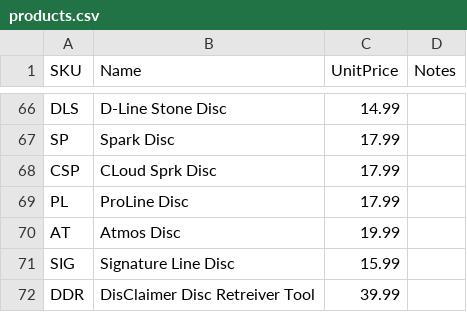
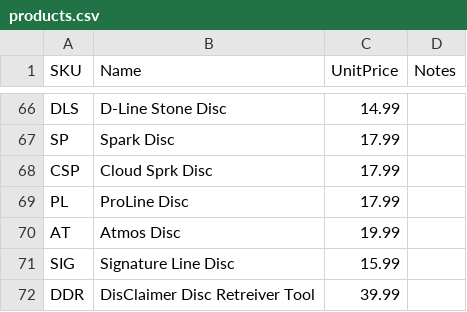
Before and after one commit to cezer8708/dga-quote-tool, a CSV file: products.csv, drawn as a sheet; only a part is shown, gaps mark what is left out.

```diff
--- a/products.csv
+++ b/products.csv
@@ -67,3 +67,3 @@ DLS,D-Line Stone Disc,14.99
 SP,Spark Disc,17.99
-CSP,CLoud Sprk Disc,17.99
+CSP,Cloud Sprk Disc,17.99
 PL,ProLine Disc,17.99
```
